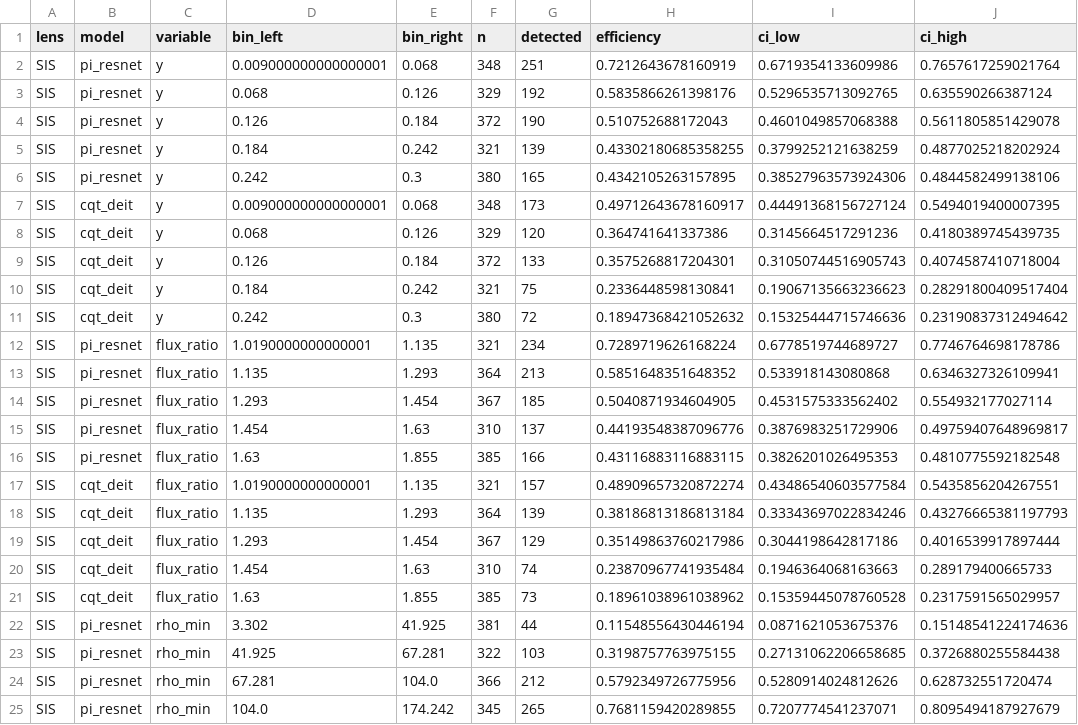
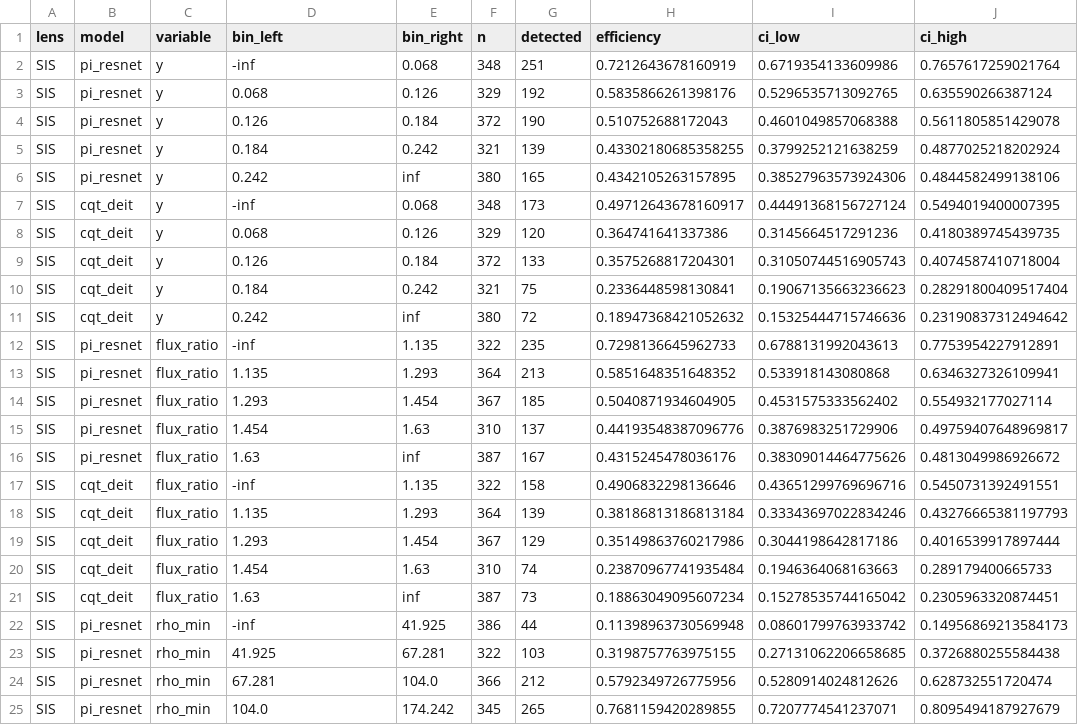
Before and after one commit to zqk-7k/lensing_classification, a CSV file: results/core/selection_functions_0228_sis.csv, drawn as a sheet; only a part is shown; the diff covers the shown part only; the diff names each change by its address in the sheet, - before the commit and + after, or states it on an @@ line.

```diff
--- a/results/core/selection_functions_0228_sis.csv
+++ b/results/core/selection_functions_0228_sis.csv
-D2 (bin_left): 0.009000000000000001
+D2 (bin_left): -inf
-E6 (bin_right): 0.3
+E6 (bin_right): inf
-D7 (bin_left): 0.009000000000000001
+D7 (bin_left): -inf
-E11 (bin_right): 0.3
+E11 (bin_right): inf
-D12 (bin_left): 1.0190000000000001
+D12 (bin_left): -inf
-F12 (n): 321
+F12 (n): 322
-G12 (detected): 234
+G12 (detected): 235
-H12 (efficiency): 0.7289719626168224
+H12 (efficiency): 0.7298136645962733
-I12 (ci_low): 0.6778519744689727
+I12 (ci_low): 0.6788131992043613
-J12 (ci_high): 0.7746764698178786
+J12 (ci_high): 0.7753954227912891
-E16 (bin_right): 1.855
+E16 (bin_right): inf
-F16 (n): 385
+F16 (n): 387
-G16 (detected): 166
+G16 (detected): 167
-H16 (efficiency): 0.43116883116883115
+H16 (efficiency): 0.4315245478036176
-I16 (ci_low): 0.3826201026495353
+I16 (ci_low): 0.38309014464775626
-J16 (ci_high): 0.4810775592182548
+J16 (ci_high): 0.4813049986926672
-D17 (bin_left): 1.0190000000000001
+D17 (bin_left): -inf
-F17 (n): 321
+F17 (n): 322
-G17 (detected): 157
+G17 (detected): 158
-H17 (efficiency): 0.48909657320872274
+H17 (efficiency): 0.4906832298136646
-I17 (ci_low): 0.43486540603577584
+I17 (ci_low): 0.43651299769696716
-J17 (ci_high): 0.5435856204267551
+J17 (ci_high): 0.5450731392491551
-E21 (bin_right): 1.855
+E21 (bin_right): inf
-F21 (n): 385
+F21 (n): 387
-H21 (efficiency): 0.18961038961038962
+H21 (efficiency): 0.18863049095607234
-I21 (ci_low): 0.15359445078760528
+I21 (ci_low): 0.15278535744165042
-J21 (ci_high): 0.2317591565029957
+J21 (ci_high): 0.2305963320874451
-D22 (bin_left): 3.302
+D22 (bin_left): -inf
-F22 (n): 381
+F22 (n): 386
-H22 (efficiency): 0.11548556430446194
+H22 (efficiency): 0.11398963730569948
-I22 (ci_low): 0.0871621053675376
+I22 (ci_low): 0.08601799763933742
-J22 (ci_high): 0.15148541224174636
+J22 (ci_high): 0.14956869213584173
```
Also changed, not shown: 17 edited cells elsewhere in this file, results/core/selection_functions_0228_pm.csv, results/core/selection_rho1_rho2_0228_pm.csv, 31 other files.
